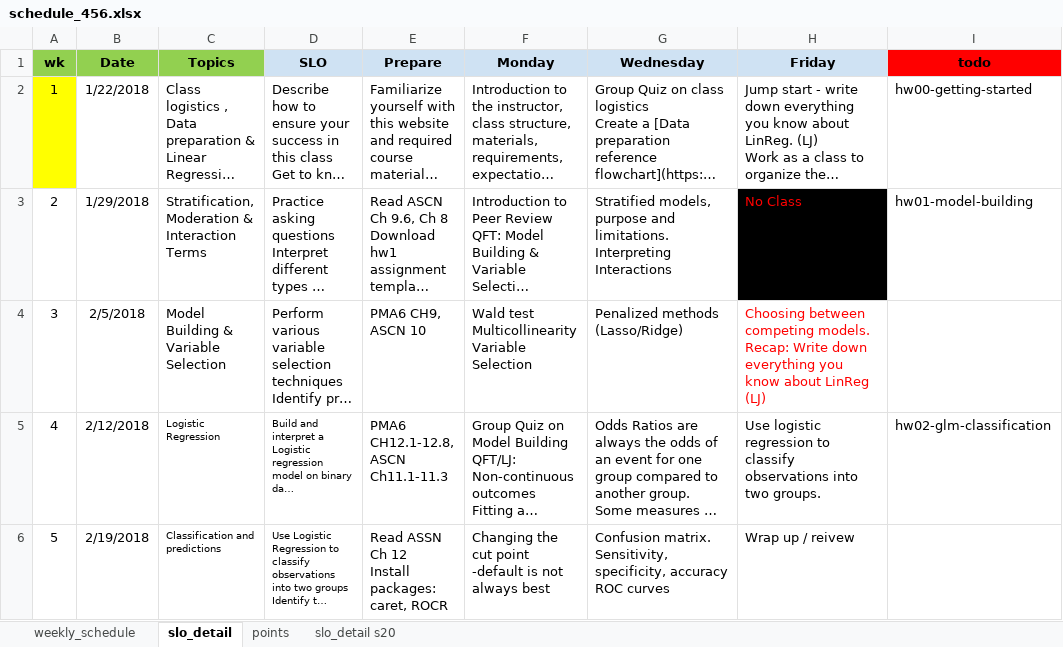
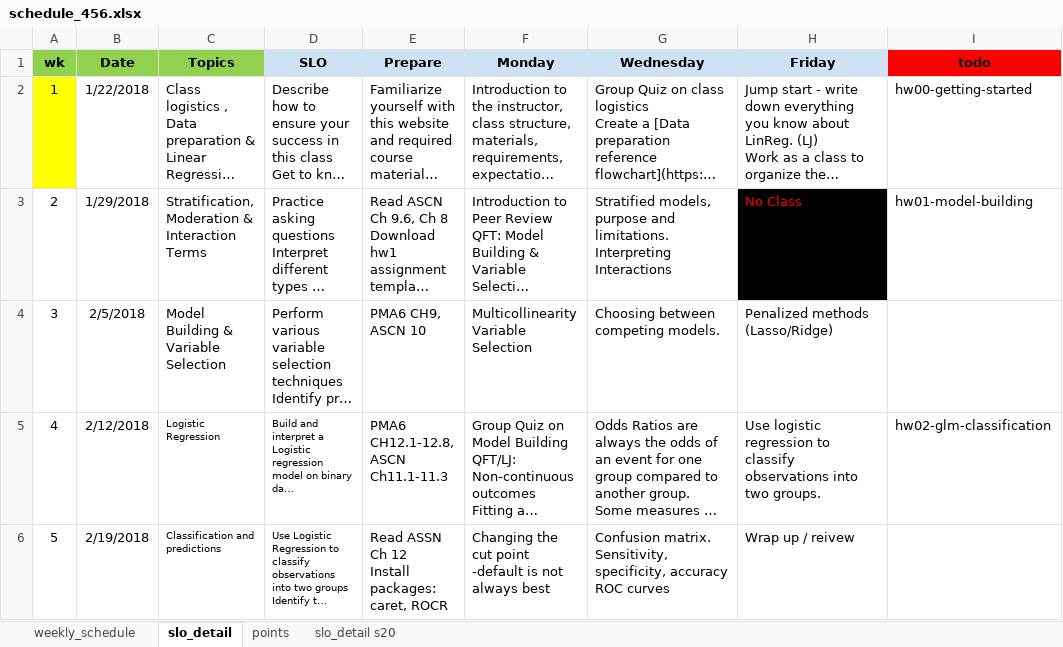
Before and after one commit to norcalbiostat/MATH456, an Excel workbook: schedule_456.xlsx, sheet slo_detail, drawn as a sheet; only a part is shown; long unchanged cells end in …; values as stored, in another font and other column widths than the file's, no borders; ↵ is a line break in a cell; the diff names each change by its address in the sheet, - before the commit and + after, or states it on an @@ line.

```diff
--- a/schedule_456.xlsx (sheet slo_detail)
+++ b/schedule_456.xlsx (sheet slo_detail)
-F4 (Monday): Wald test ↵ Multicollinearity ↵ Variable Selection
+F4 (Monday): Multicollinearity ↵ Variable Selection
-G4 (Wednesday): Penalized methods (Lasso/Ridge)
+G4 (Wednesday): Choosing between competing models.
-H4 (Friday): Choosing between competing models. ↵ Recap: Write down everything you know about LinReg (LJ)
+H4 (Friday): Penalized methods (Lasso/Ridge)
-H4 text colour: #FF0000
+H4 text colour: black
```
Also changed, not shown: 1 other file.
